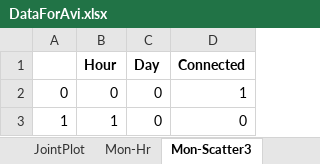
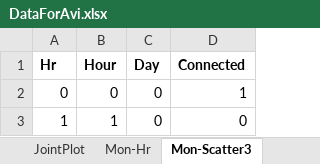
Before and after one commit to apalom/EV-Flexibility, an Excel workbook: exports/DataForAvi.xlsx, sheet Mon-Scatter3, drawn as a sheet; only a part is shown; values as stored, in another font and other column widths than the file's, no borders; charts and pictures not drawn; the diff names each change by its address in the sheet, - before the commit and + after, or states it on an @@ line.

```diff
--- a/exports/DataForAvi.xlsx (sheet Mon-Scatter3)
+++ b/exports/DataForAvi.xlsx (sheet Mon-Scatter3)
-A1: (empty)
+A1: Hr
```
Also changed, not shown: charts or pictures, 2 other files.
